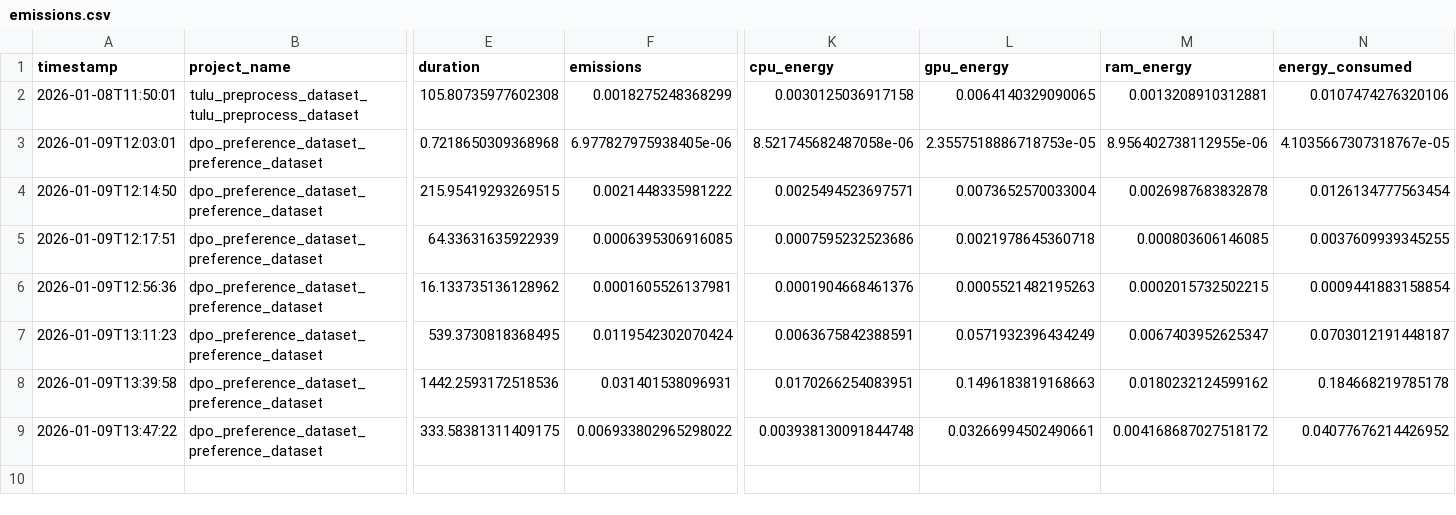
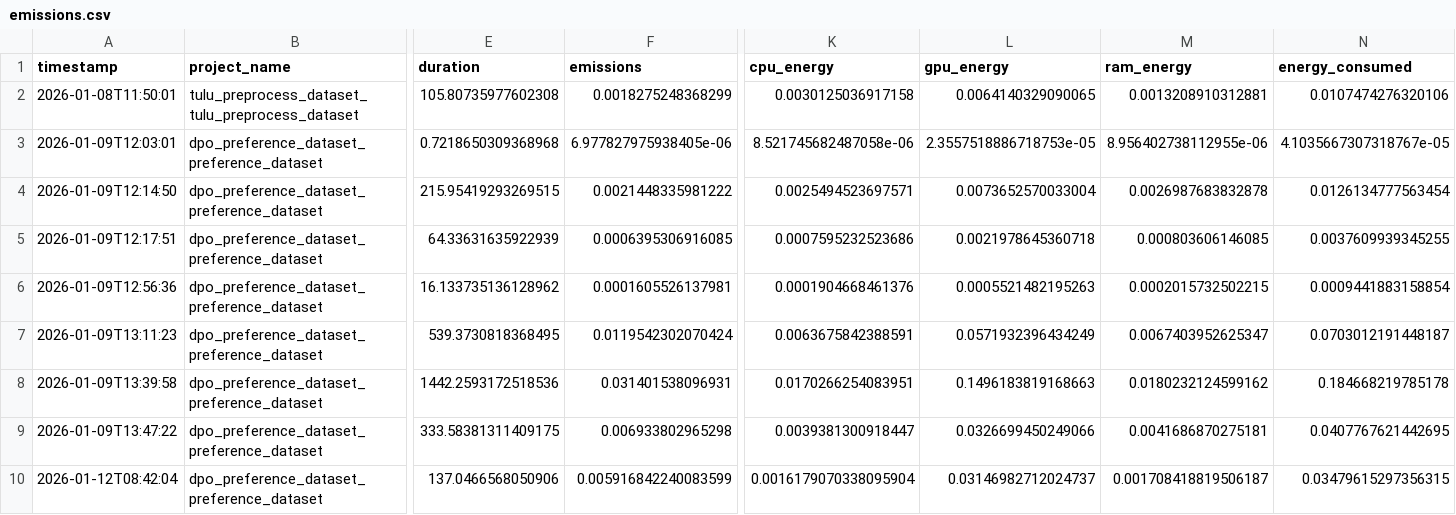
Before and after one commit to StellarLuminosity/Energy, a CSV file: logs/codecarbon/emissions.csv, drawn as a sheet; only a part is shown, gaps mark what is left out; rows hold the shown columns only; the diff names each change by its address in the sheet, - before the commit and + after, or states it on an @@ line.

```diff
--- a/logs/codecarbon/emissions.csv
+++ b/logs/codecarbon/emissions.csv
-F9 (emissions): 0.006933802965298022
+F9 (emissions): 0.006933802965298
-K9 (cpu_energy): 0.003938130091844748
+K9 (cpu_energy): 0.0039381300918447
-L9 (gpu_energy): 0.03266994502490661
+L9 (gpu_energy): 0.0326699450249066
-M9 (ram_energy): 0.004168687027518172
+M9 (ram_energy): 0.0041686870275181
-N9 (energy_consumed): 0.04077676214426952
+N9 (energy_consumed): 0.0407767621442695
+row 10: 2026-01-12T08:42:04 | dpo_preference_dataset_preference_dataset | 137.0466568050906 | 0.005916842240083599 | 0.0016179070338095904 | 0.03146982712024737 | 0.001708418819506187 | 0.03479615297356315
```
Also changed, not shown: 3 other files.
